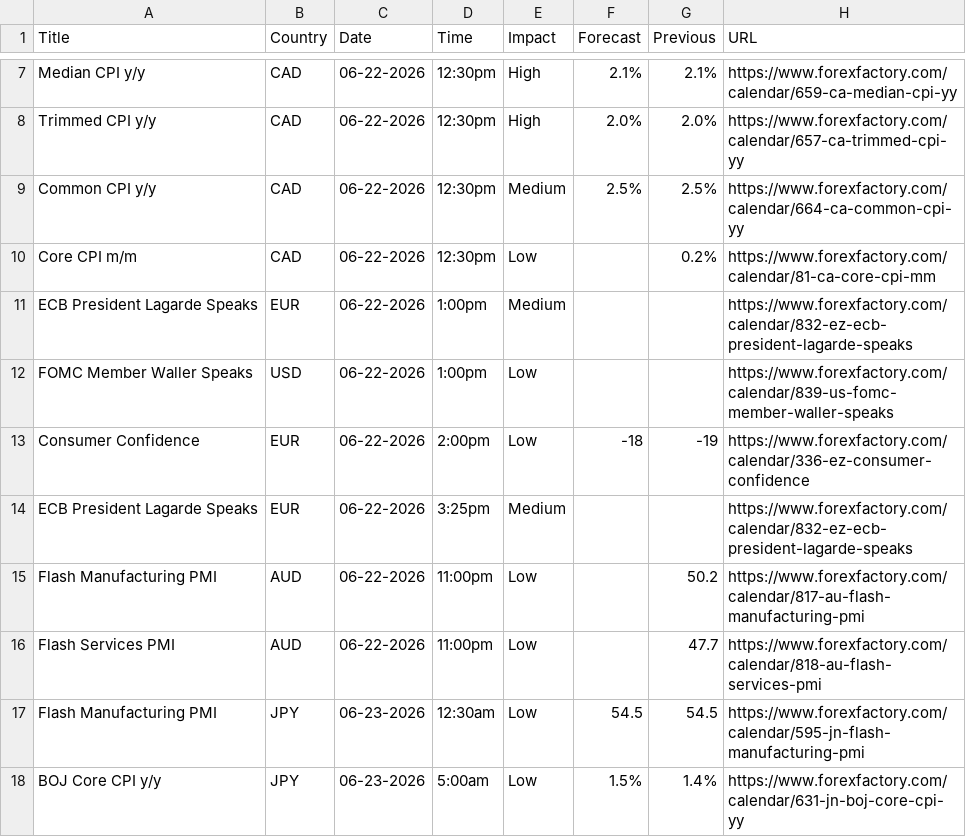
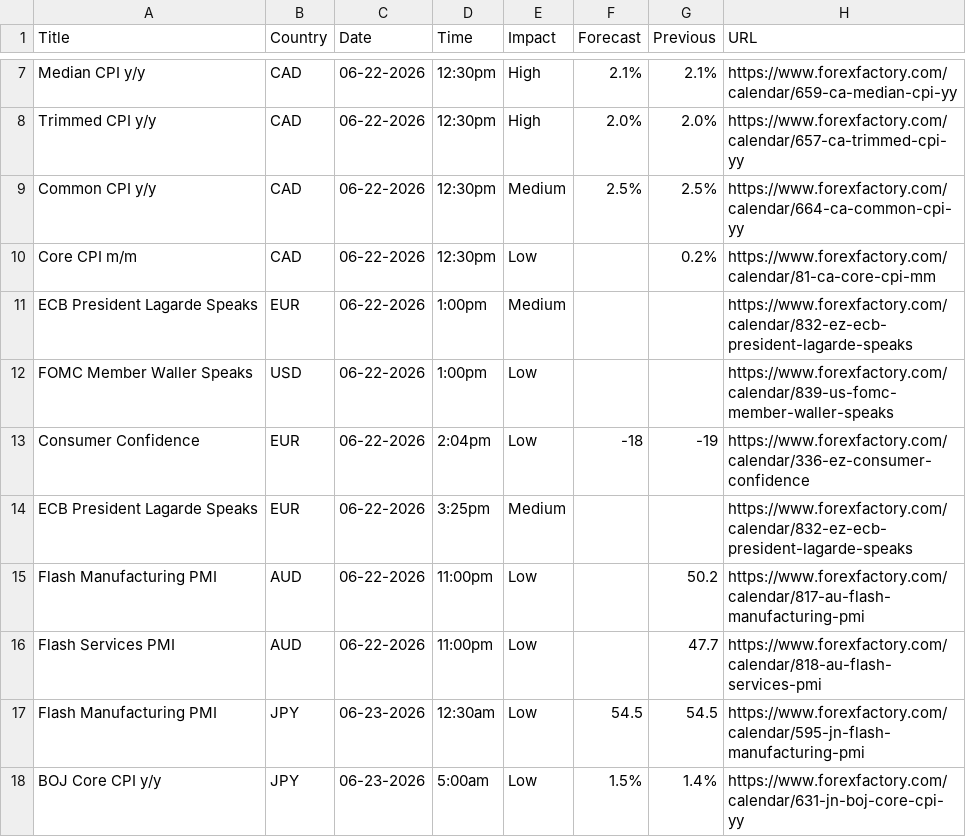
Before and after one commit to CryptoGamerDev/forex-calendar-data, a CSV file: forex_data_raw.csv, drawn as a sheet; only a part is shown, gaps mark what is left out.

```diff
--- a/forex_data_raw.csv
+++ b/forex_data_raw.csv
@@ -12,3 +12,3 @@ ECB President Lagarde Speaks,EUR,06-22-2026,1:00pm,Medium,,,https://www.forexfac
 FOMC Member Waller Speaks,USD,06-22-2026,1:00pm,Low,,,https://www.forexfactory.com/calendar/839-us-fomc-member-waller-speaks
-Consumer Confidence,EUR,06-22-2026,2:00pm,Low,-18,-19,https://www.forexfactory.com/calendar/336-ez-consumer-confidence
+Consumer Confidence,EUR,06-22-2026,2:04pm,Low,-18,-19,https://www.forexfactory.com/calendar/336-ez-consumer-confidence
 ECB President Lagarde Speaks,EUR,06-22-2026,3:25pm,Medium,,,https://www.forexfactory.com/calendar/832-ez-ecb-president-lagarde-speaks
```
Also changed, not shown: forex_data_simple.csv.
